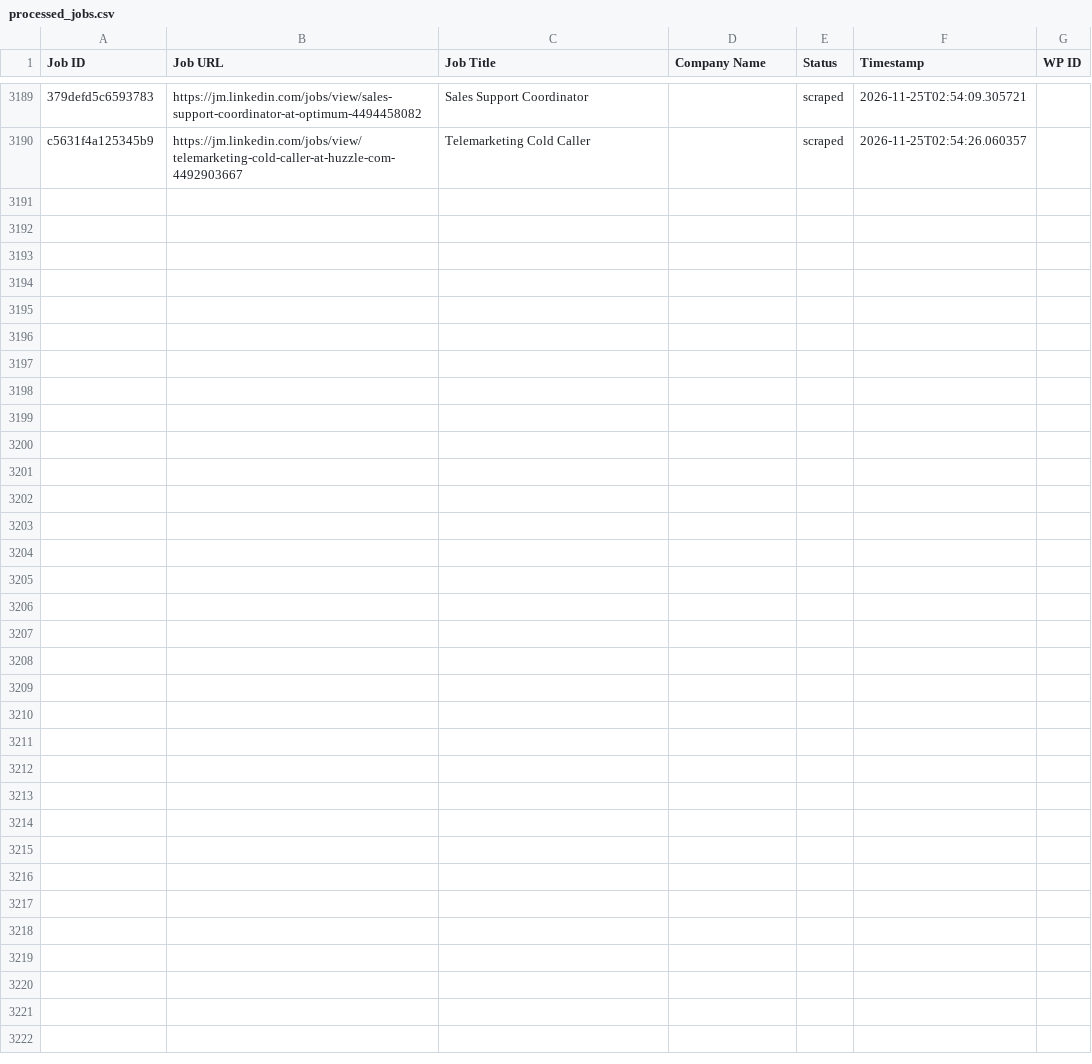
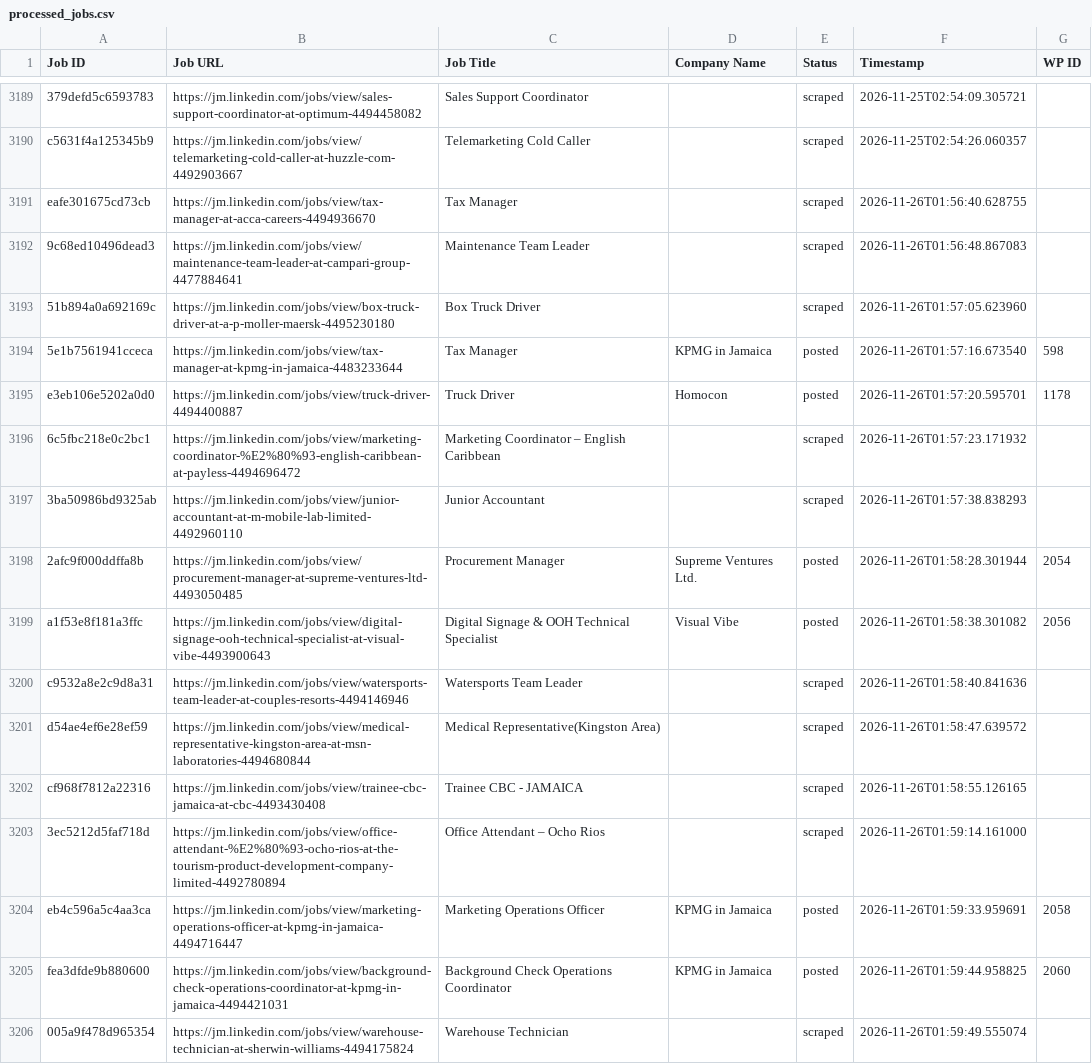
Before and after one commit to mimusdesign/jm, a CSV file: processed_jobs.csv, drawn as a sheet; only a part is shown, gaps mark what is left out; the diff names each change by its address in the sheet, - before the commit and + after, or states it on an @@ line.

```diff
--- a/processed_jobs.csv
+++ b/processed_jobs.csv
+row 3191: eafe301675cd73cb | https://jm.linkedin.com/jobs/view/tax-manager-at-acca-careers-4494936670 | Tax Manager |  | scraped | 2026-11-26T01:56:40.628755
+row 3192: 9c68ed10496dead3 | https://jm.linkedin.com/jobs/view/maintenance-team-leader-at-campari-group-4477884641 | Maintenance Team Leader |  | scraped | 2026-11-26T01:56:48.867083
+row 3193: 51b894a0a692169c | https://jm.linkedin.com/jobs/view/box-truck-driver-at-a-p-moller-maersk-4495230180 | Box Truck Driver |  | scraped | 2026-11-26T01:57:05.623960
+row 3194: 5e1b7561941cceca | https://jm.linkedin.com/jobs/view/tax-manager-at-kpmg-in-jamaica-4483233644 | Tax Manager | KPMG in Jamaica | posted | 2026-11-26T01:57:16.673540 | 598
+row 3195: e3eb106e5202a0d0 | https://jm.linkedin.com/jobs/view/truck-driver-4494400887 | Truck Driver | Homocon | posted | 2026-11-26T01:57:20.595701 | 1178
+row 3196: 6c5fbc218e0c2bc1 | https://jm.linkedin.com/jobs/view/marketing-coordinator-%E2%80%93-english-caribbean-at-payless-4494696472 | Marketing Coordinator – English Caribbean |  | scraped | 2026-11-26T01:57:23.171932
+row 3197: 3ba50986bd9325ab | https://jm.linkedin.com/jobs/view/junior-accountant-at-m-mobile-lab-limited-4492960110 | Junior Accountant |  | scraped | 2026-11-26T01:57:38.838293
+row 3198: 2afc9f000ddffa8b | https://jm.linkedin.com/jobs/view/procurement-manager-at-supreme-ventures-ltd-4493050485 | Procurement Manager | Supreme Ventures Ltd. | posted | 2026-11-26T01:58:28.301944 | 2054
+row 3199: a1f53e8f181a3ffc | https://jm.linkedin.com/jobs/view/digital-signage-ooh-technical-specialist-at-visual-vibe-4493900643 | Digital Signage & OOH Technical Specialist | Visual Vibe | posted | 2026-11-26T01:58:38.301082 | 2056
+row 3200: c9532a8e2c9d8a31 | https://jm.linkedin.com/jobs/view/watersports-team-leader-at-couples-resorts-4494146946 | Watersports Team Leader |  | scraped | 2026-11-26T01:58:40.841636
+row 3201: d54ae4ef6e28ef59 | https://jm.linkedin.com/jobs/view/medical-representative-kingston-area-at-msn-laboratories-4494680844 | Medical Representative(Kingston Area) |  | scraped | 2026-11-26T01:58:47.639572
+row 3202: cf968f7812a22316 | https://jm.linkedin.com/jobs/view/trainee-cbc-jamaica-at-cbc-4493430408 | Trainee CBC - JAMAICA |  | scraped | 2026-11-26T01:58:55.126165
+row 3203: 3ec5212d5faf718d | https://jm.linkedin.com/jobs/view/office-attendant-%E2%80%93-ocho-rios-at-the-tourism-product-development-company-limited-4492780894 | Office Attendant – Ocho Rios |  | scraped | 2026-11-26T01:59:14.161000
+row 3204: eb4c596a5c4aa3ca | https://jm.linkedin.com/jobs/view/marketing-operations-officer-at-kpmg-in-jamaica-4494716447 | Marketing Operations Officer | KPMG in Jamaica | posted | 2026-11-26T01:59:33.959691 | 2058
+row 3205: fea3dfde9b880600 | https://jm.linkedin.com/jobs/view/background-check-operations-coordinator-at-kpmg-in-jamaica-4494421031 | Background Check Operations Coordinator | KPMG in Jamaica | posted | 2026-11-26T01:59:44.958825 | 2060
+row 3206: 005a9f478d965354 | https://jm.linkedin.com/jobs/view/warehouse-technician-at-sherwin-williams-4494175824 | Warehouse Technician |  | scraped | 2026-11-26T01:59:49.555074
```
